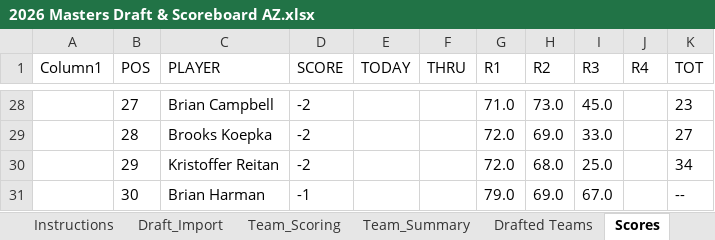
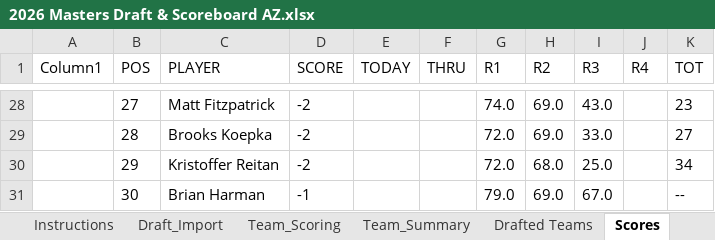
Before and after one commit to Melbs98/2026-Masters-AZ, an Excel workbook: data/2026 Masters Draft & Scoreboard AZ.xlsx, sheet Scores, drawn as a sheet; only a part is shown, gaps mark what is left out; values as stored, in another font and other column widths than the file's, no borders; table styles not drawn; the diff covers the shown part only; the diff names each change by its address in the sheet, - before the commit and + after, or states it on an @@ line.

```diff
--- a/data/2026 Masters Draft & Scoreboard AZ.xlsx (sheet Scores)
+++ b/data/2026 Masters Draft & Scoreboard AZ.xlsx (sheet Scores)
-C28 (PLAYER): Brian Campbell
+C28 (PLAYER): Matt Fitzpatrick
-G28 (R1): 71.0
+G28 (R1): 74.0
-H28 (R2): 73.0
+H28 (R2): 69.0
-I28 (R3): 45.0
+I28 (R3): 43.0
```
Also changed, not shown: 59 edited cells elsewhere in this sheet, 3 other files.
